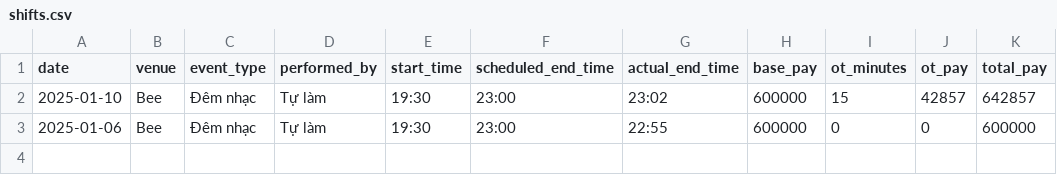
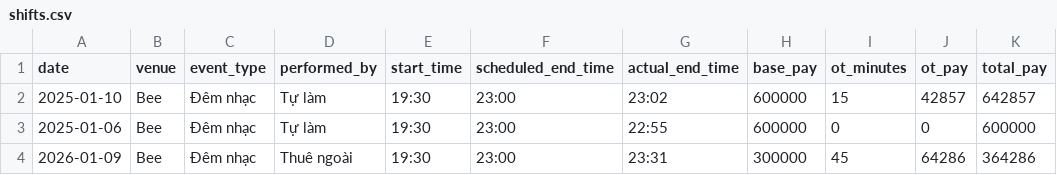
Before and after one commit to taitd1604/Sal_Repo, a CSV file: data/shifts.csv, drawn as a sheet.

Commit message:
chore: log shift via bot at 2026-01-10T14:47:44.325872

```diff
--- a/data/shifts.csv
+++ b/data/shifts.csv
@@ -3 +3,2 @@ date,venue,event_type,performed_by,start_time,scheduled_end_time,actual_end_time
 2025-01-06,Bee,Đêm nhạc,Tự làm,19:30,23:00,22:55,600000,0,0,600000
+2026-01-09,Bee,Đêm nhạc,Thuê ngoài,19:30,23:00,23:31,300000,45,64286,364286
```
